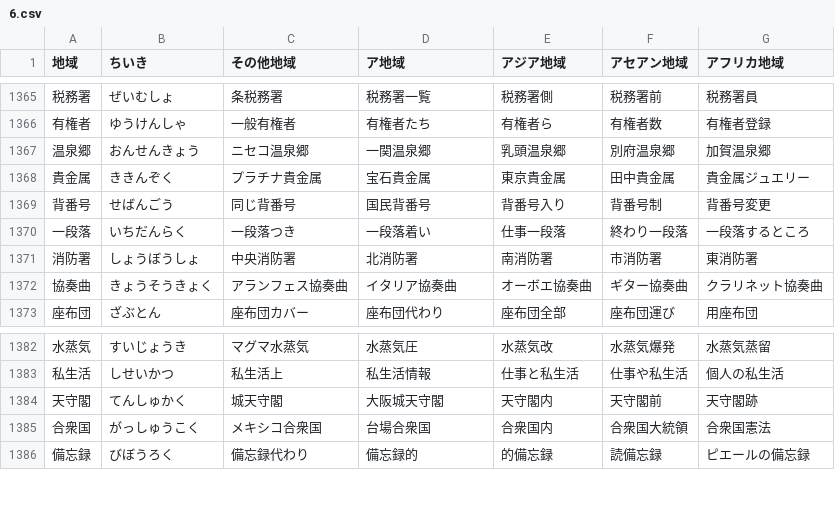
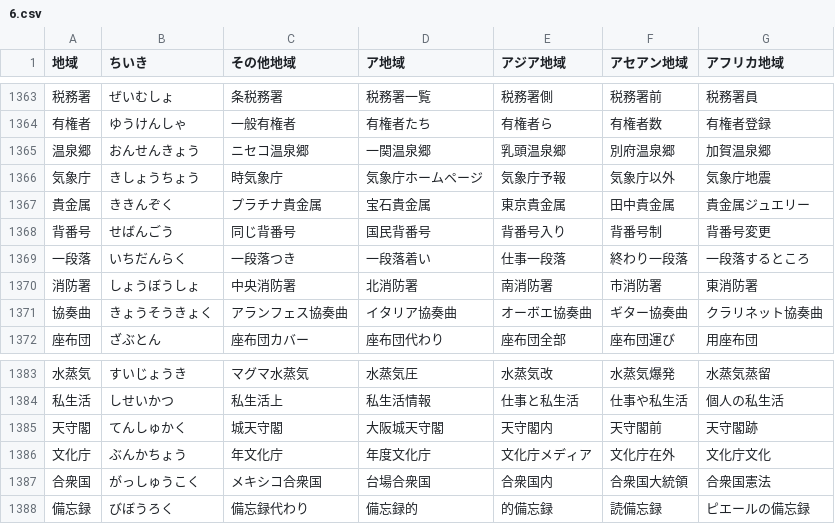
Before and after one commit to marmooo/tegaki-kaki, a CSV file: docs/data/6.csv, drawn as a sheet; only a part is shown, gaps mark what is left out; the diff covers the shown part only.

```diff
--- a/docs/data/6.csv
+++ b/docs/data/6.csv
@@ -1367,2 +1365,3 @@
 温泉郷,おんせんきょう,ニセコ温泉郷,一関温泉郷,乳頭温泉郷,別府温泉郷,加賀温泉郷
+気象庁,きしょうちょう,時気象庁,気象庁ホームページ,気象庁予報,気象庁以外,気象庁地震
 貴金属,ききんぞく,プラチナ貴金属,宝石貴金属,東京貴金属,田中貴金属,貴金属ジュエリー
@@ -1384,2 +1385,3 @@
 天守閣,てんしゅかく,城天守閣,大阪城天守閣,天守閣内,天守閣前,天守閣跡
+文化庁,ぶんかちょう,年文化庁,年度文化庁,文化庁メディア,文化庁在外,文化庁文化
 合衆国,がっしゅうこく,メキシコ合衆国,台場合衆国,合衆国内,合衆国大統領,合衆国憲法
```
Also changed, not shown: 6 added rows and 2 removed rows elsewhere in this file, docs/data/4.csv, docs/data/5.csv, 13 other files.
